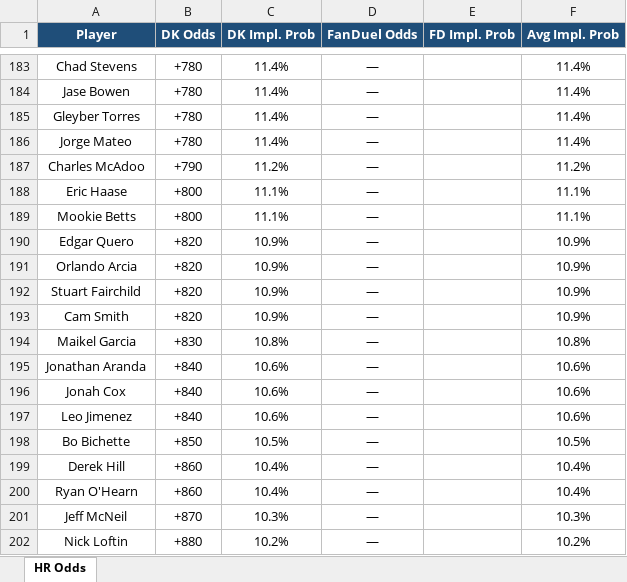
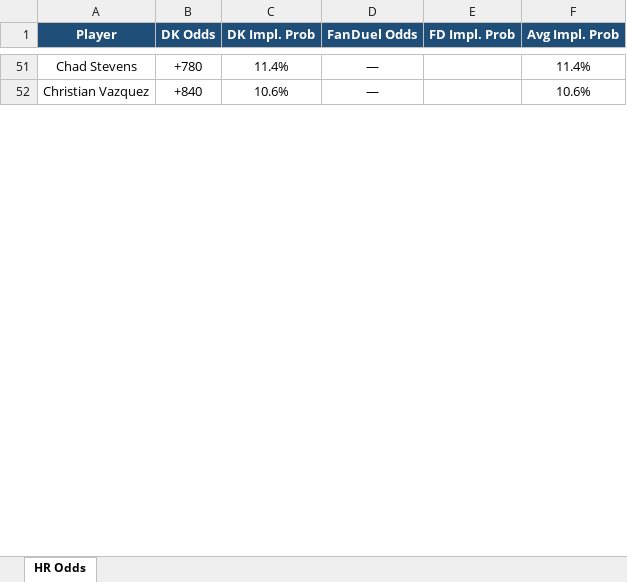
Before and after one commit to kornbergercharles-prog/HR-Odds-Scraper, an Excel workbook: hr_odds.xlsx, sheet HR Odds, drawn as a sheet; only a part is shown, gaps mark what is left out; values as stored, in another font and other column widths than the file's, no borders; removed rows and columns are numbered as before the commit, all else as after; the diff covers the shown part only; the diff names each change by its address in the sheet, - before the commit and + after, or states it on an @@ line.

```diff
--- a/hr_odds.xlsx (sheet HR Odds)
+++ b/hr_odds.xlsx (sheet HR Odds)
-row 184: Jase Bowen | +780 | 11.4% | — |  | 11.4%
-row 185: Gleyber Torres | +780 | 11.4% | — |  | 11.4%
-row 186: Jorge Mateo | +780 | 11.4% | — |  | 11.4%
-row 187: Charles McAdoo | +790 | 11.2% | — |  | 11.2%
-row 188: Eric Haase | +800 | 11.1% | — |  | 11.1%
-row 189: Mookie Betts | +800 | 11.1% | — |  | 11.1%
-row 190: Edgar Quero | +820 | 10.9% | — |  | 10.9%
-row 191: Orlando Arcia | +820 | 10.9% | — |  | 10.9%
-row 192: Stuart Fairchild | +820 | 10.9% | — |  | 10.9%
-row 193: Cam Smith | +820 | 10.9% | — |  | 10.9%
-row 194: Maikel Garcia | +830 | 10.8% | — |  | 10.8%
-A52 (Player): Jonathan Aranda
+A52 (Player): Christian Vazquez
-row 196: Jonah Cox | +840 | 10.6% | — |  | 10.6%
-row 197: Leo Jimenez | +840 | 10.6% | — |  | 10.6%
-row 198: Bo Bichette | +850 | 10.5% | — |  | 10.5%
-row 199: Derek Hill | +860 | 10.4% | — |  | 10.4%
-row 200: Ryan O'Hearn | +860 | 10.4% | — |  | 10.4%
-row 201: Jeff McNeil | +870 | 10.3% | — |  | 10.3%
-row 202: Nick Loftin | +880 | 10.2% | — |  | 10.2%
```
Also changed, not shown: other rows of this sheet, 1 other file.
